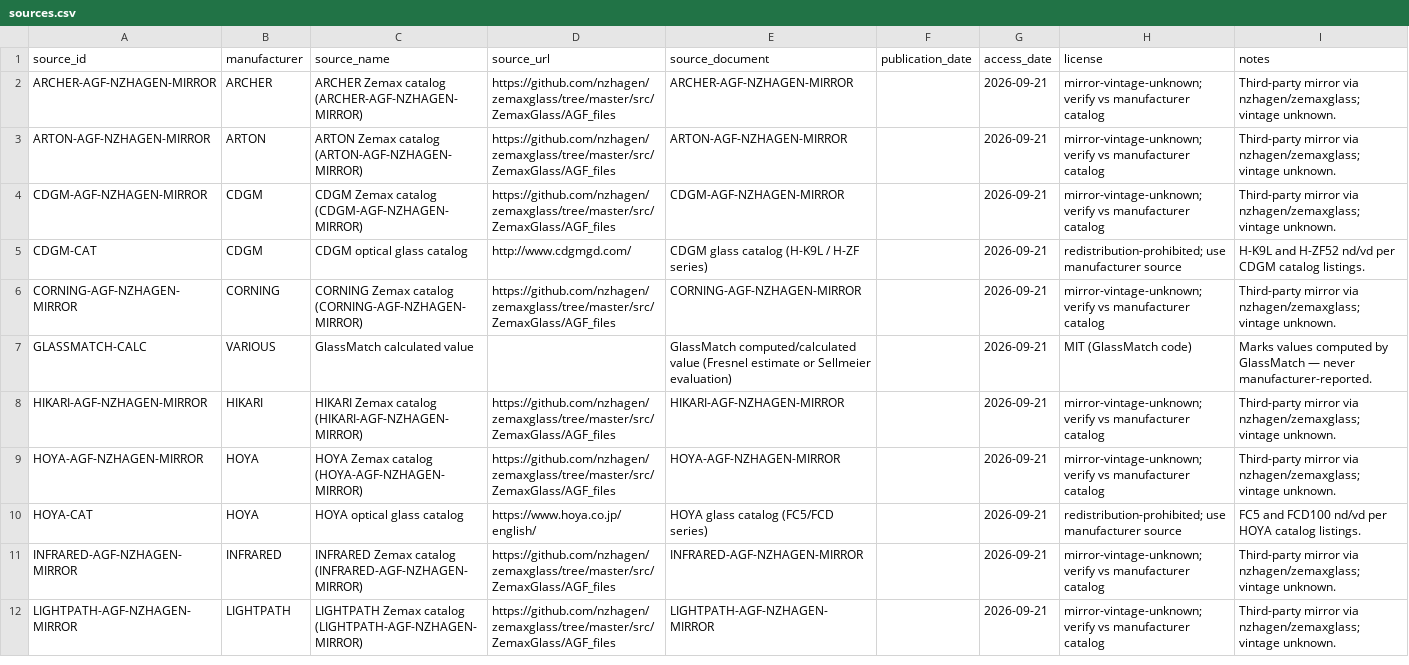
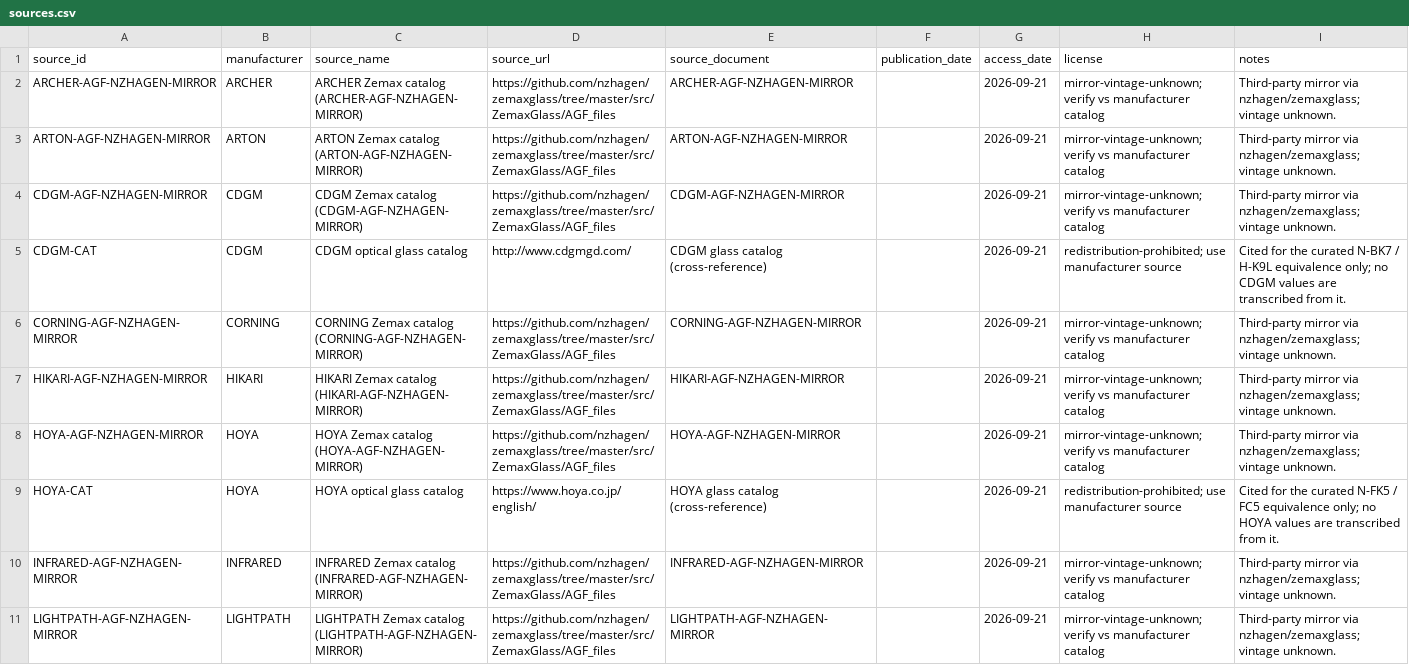
Before and after one commit to br24563/Glass-Match, a CSV file: data/normalized/sources.csv, drawn as a sheet; only a part is shown; the diff covers the shown part only.

```diff
--- a/data/normalized/sources.csv
+++ b/data/normalized/sources.csv
@@ -4,8 +4,7 @@ ARTON-AGF-NZHAGEN-MIRROR,ARTON,ARTON Zemax catalog (ARTON-AGF-NZHAGEN-MIRROR),ht
 CDGM-AGF-NZHAGEN-MIRROR,CDGM,CDGM Zemax catalog (CDGM-AGF-NZHAGEN-MIRROR),https://github.com/nzhagen/zemaxglass/tree/master/src/ZemaxGlass/AGF_files,CDGM-AGF-NZHAGEN-MIRROR,,2026-09-21,mirror-vintage-unknown; verify vs manufacturer catalog,Third-party mirror via nzhagen/zemaxglass; vintage unknown.
-CDGM-CAT,CDGM,CDGM optical glass catalog,http://www.cdgmgd.com/,CDGM glass catalog (H-K9L / H-ZF series),,2026-09-21,redistribution-prohibited; use manufacturer source,H-K9L and H-ZF52 nd/vd per CDGM catalog listings.
+CDGM-CAT,CDGM,CDGM optical glass catalog,http://www.cdgmgd.com/,CDGM glass catalog (cross-reference),,2026-09-21,redistribution-prohibited; use manufacturer source,Cited for the curated N-BK7 / H-K9L equivalence only; no CDGM values are transcribed from it.
 CORNING-AGF-NZHAGEN-MIRROR,CORNING,CORNING Zemax catalog (CORNING-AGF-NZHAGEN-MIRROR),https://github.com/nzhagen/zemaxglass/tree/master/src/ZemaxGlass/AGF_files,CORNING-AGF-NZHAGEN-MIRROR,,2026-09-21,mirror-vintage-unknown; verify vs manufacturer catalog,Third-party mirror via nzhagen/zemaxglass; vintage unknown.
-GLASSMATCH-CALC,VARIOUS,GlassMatch calculated value,,GlassMatch computed/calculated value (Fresnel estimate or Sellmeier evaluation),,2026-09-21,MIT (GlassMatch code),Marks values computed by GlassMatch — never manufacturer-reported.
 HIKARI-AGF-NZHAGEN-MIRROR,HIKARI,HIKARI Zemax catalog (HIKARI-AGF-NZHAGEN-MIRROR),https://github.com/nzhagen/zemaxglass/tree/master/src/ZemaxGlass/AGF_files,HIKARI-AGF-NZHAGEN-MIRROR,,2026-09-21,mirror-vintage-unknown; verify vs manufacturer catalog,Third-party mirror via nzhagen/zemaxglass; vintage unknown.
 HOYA-AGF-NZHAGEN-MIRROR,HOYA,HOYA Zemax catalog (HOYA-AGF-NZHAGEN-MIRROR),https://github.com/nzhagen/zemaxglass/tree/master/src/ZemaxGlass/AGF_files,HOYA-AGF-NZHAGEN-MIRROR,,2026-09-21,mirror-vintage-unknown; verify vs manufacturer catalog,Third-party mirror via nzhagen/zemaxglass; vintage unknown.
-HOYA-CAT,HOYA,HOYA optical glass catalog,https://www.hoya.co.jp/english/,HOYA glass catalog (FC5/FCD series),,2026-09-21,redistribution-prohibited; use manufacturer source,FC5 and FCD100 nd/vd per HOYA catalog listings.
+HOYA-CAT,HOYA,HOYA optical glass catalog,https://www.hoya.co.jp/english/,HOYA glass catalog (cross-reference),,2026-09-21,redistribution-prohibited; use manufacturer source,Cited for the curated N-FK5 / FC5 equivalence only; no HOYA values are transcribed from it.
 INFRARED-AGF-NZHAGEN-MIRROR,INFRARED,INFRARED Zemax catalog (INFRARED-AGF-NZHAGEN-MIRROR),https://github.com/nzhagen/zemaxglass/tree/master/src/ZemaxGlass/AGF_files,INFRARED-AGF-NZHAGEN-MIRROR,,2026-09-21,mirror-vintage-unknown; verify vs manufacturer catalog,Third-party mirror via nzhagen/zemaxglass; vintage unknown.
```
Also changed, not shown: 4 added rows, 4 removed rows and 3 edited cells elsewhere in this file, data/normalized/glasses.csv, 22 other files.
